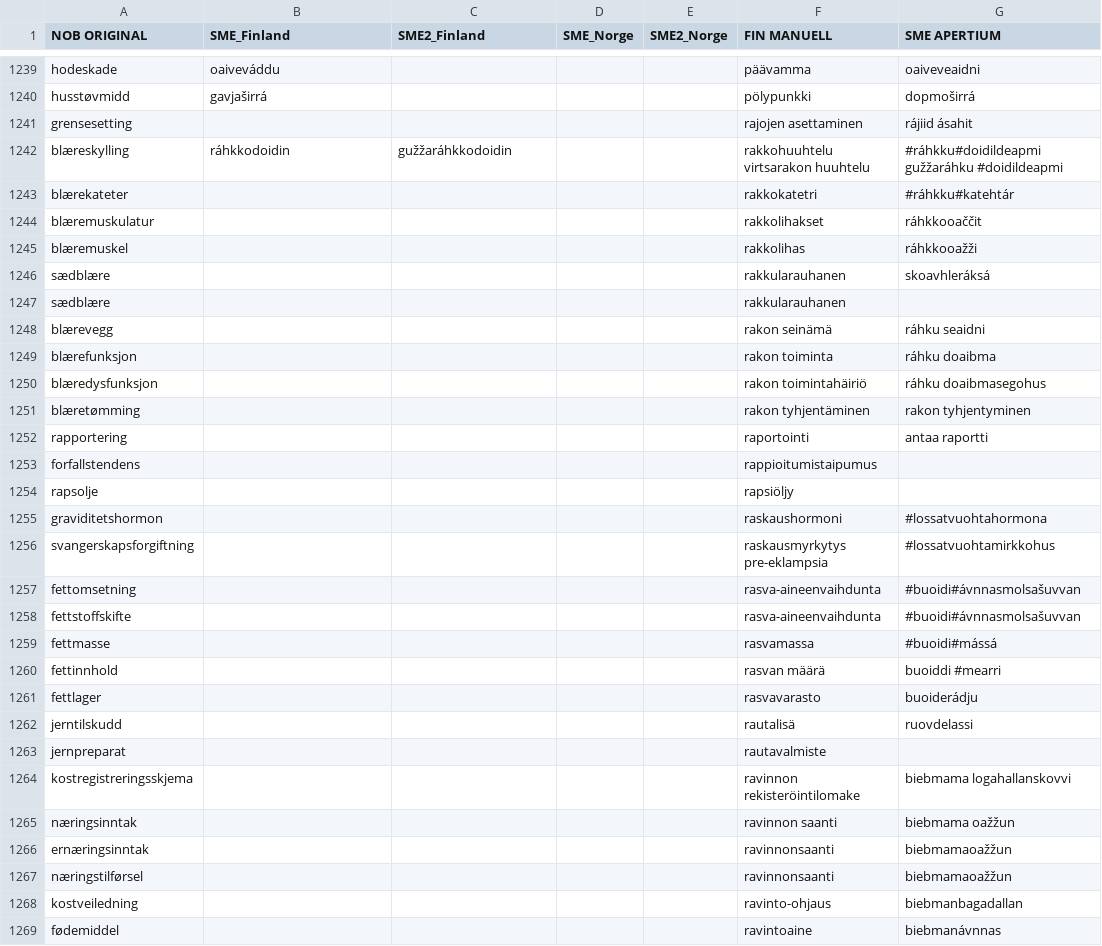
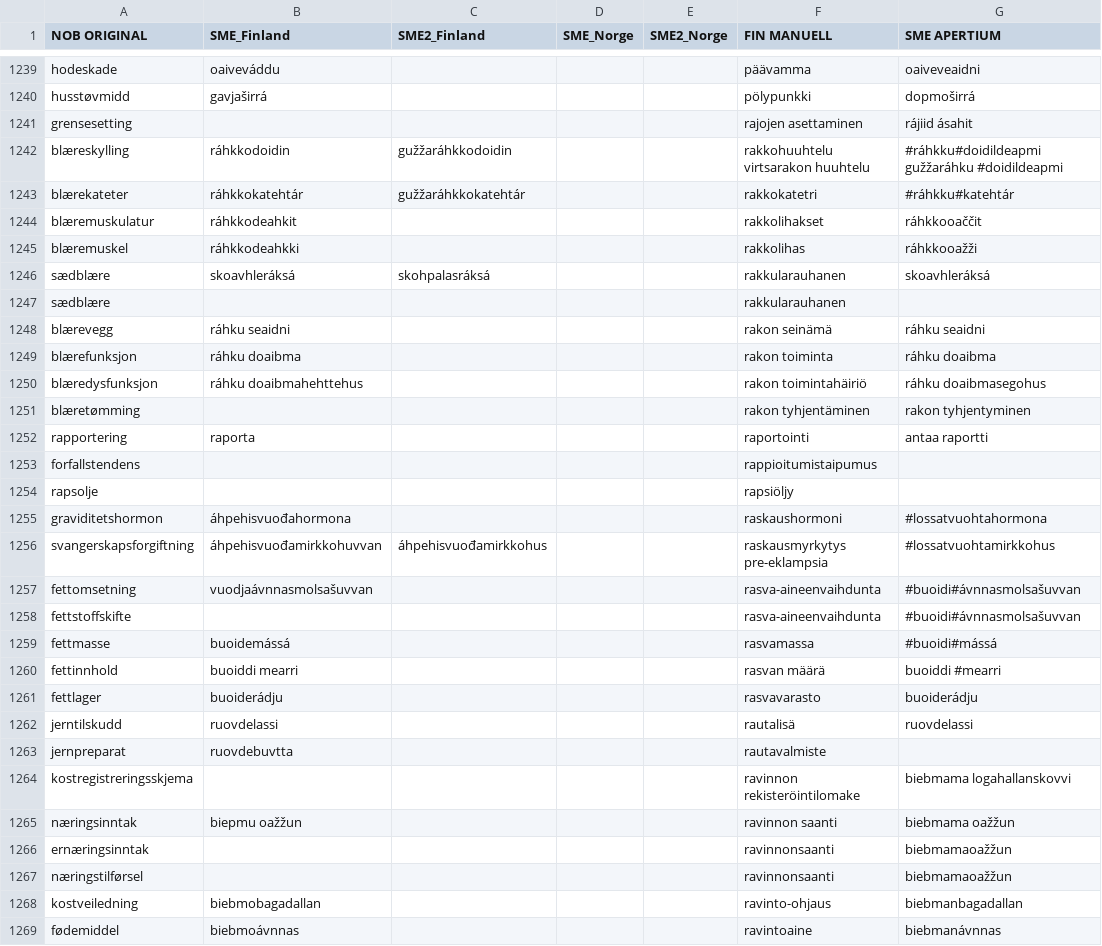
Before and after one commit to giellalt/term-sme-x-nursing, a CSV file: materiale/norsk/grunnleggende_sykepleie/alle.N.kandidatliste.csv, drawn as a sheet; only a part is shown, gaps mark what is left out; the diff covers the shown part only; the diff names each change by its address in the sheet, - before the commit and + after, or states it on an @@ line.

Commit message:
riville 1281

```diff
--- a/materiale/norsk/grunnleggende_sykepleie/alle.N.kandidatliste.csv
+++ b/materiale/norsk/grunnleggende_sykepleie/alle.N.kandidatliste.csv
-B1243 (SME_Finland): (empty)
+B1243 (SME_Finland): ráhkkokatehtár
-C1243 (SME2_Finland): (empty)
+C1243 (SME2_Finland): gužžaráhkkokatehtár
-B1244 (SME_Finland): (empty)
+B1244 (SME_Finland): ráhkkodeahkit
-B1245 (SME_Finland): (empty)
+B1245 (SME_Finland): ráhkkodeahkki
-B1246 (SME_Finland): (empty)
+B1246 (SME_Finland): skoavhleráksá
-C1246 (SME2_Finland): (empty)
+C1246 (SME2_Finland): skohpalasráksá
-B1248 (SME_Finland): (empty)
+B1248 (SME_Finland): ráhku seaidni
-B1249 (SME_Finland): (empty)
+B1249 (SME_Finland): ráhku doaibma
-B1250 (SME_Finland): (empty)
+B1250 (SME_Finland): ráhku doaibmahehttehus
-B1252 (SME_Finland): (empty)
+B1252 (SME_Finland): raporta
-B1255 (SME_Finland): (empty)
+B1255 (SME_Finland): áhpehisvuođahormona
-B1256 (SME_Finland): (empty)
+B1256 (SME_Finland): áhpehisvuođamirkkohuvvan
-C1256 (SME2_Finland): (empty)
+C1256 (SME2_Finland): áhpehisvuođamirkkohus
-B1257 (SME_Finland): (empty)
+B1257 (SME_Finland): vuodjaávnnasmolsašuvvan
-B1259 (SME_Finland): (empty)
+B1259 (SME_Finland): buoidemássá
-B1260 (SME_Finland): (empty)
+B1260 (SME_Finland): buoiddi mearri
-B1261 (SME_Finland): (empty)
+B1261 (SME_Finland): buoiderádju
-B1262 (SME_Finland): (empty)
+B1262 (SME_Finland): ruovdelassi
-B1263 (SME_Finland): (empty)
+B1263 (SME_Finland): ruovdebuvtta
-B1265 (SME_Finland): (empty)
+B1265 (SME_Finland): biepmu oažžun
-B1268 (SME_Finland): (empty)
+B1268 (SME_Finland): biebmobagadallan
-B1269 (SME_Finland): (empty)
+B1269 (SME_Finland): biebmoávnnas
```
Also changed, not shown: 9 edited cells elsewhere in this file.
